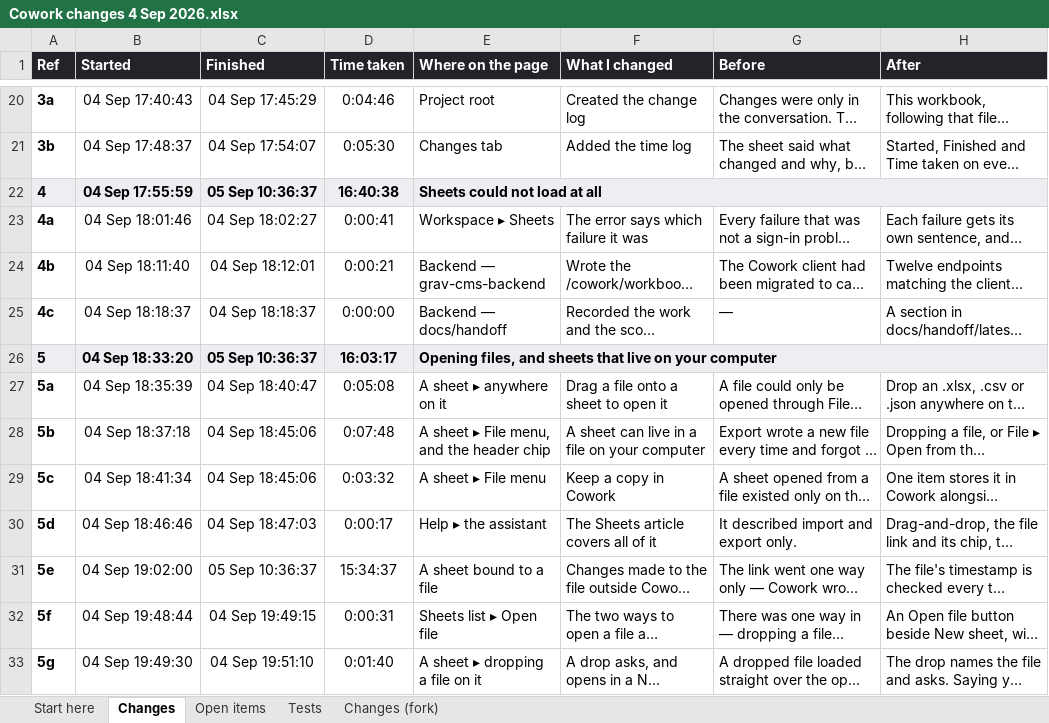
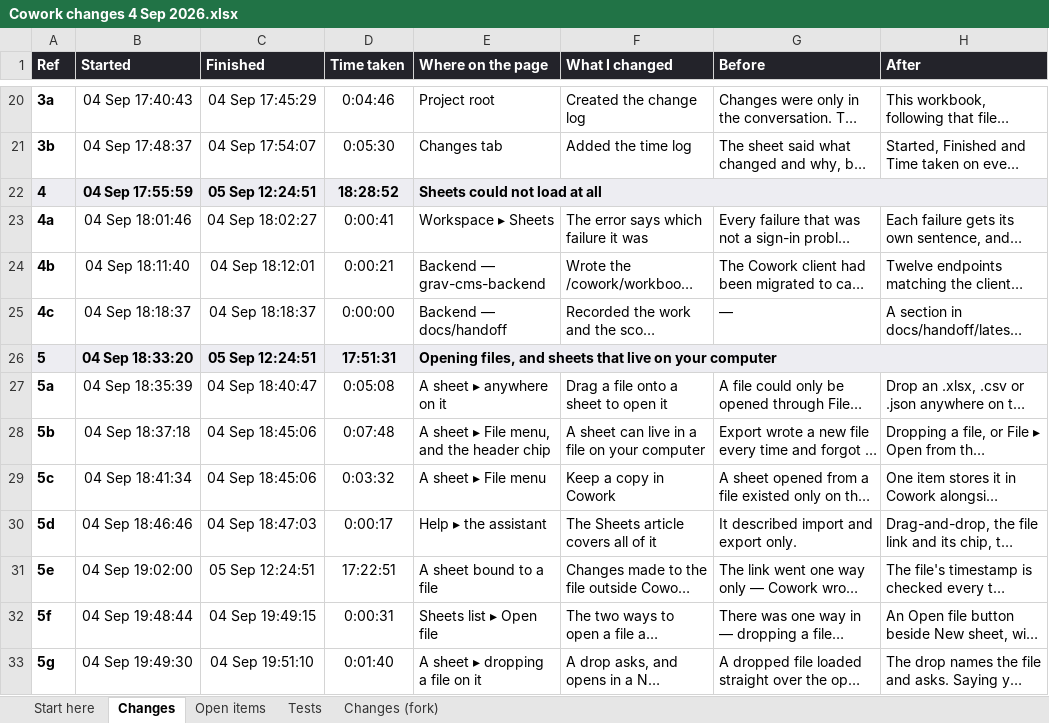
Before and after one commit to itdeptgrav/Cowork, an Excel workbook: Cowork changes 4 Sep 2026.xlsx, sheet Changes, drawn as a sheet; only a part is shown, gaps mark what is left out; long unchanged cells end in …; values as stored, in another font and other column widths than the file's, no borders; the diff covers the shown part only; the diff names each change by its address in the sheet, - before the commit and + after, or states it on an @@ line.

```diff
--- a/Cowork changes 4 Sep 2026.xlsx (sheet Changes)
+++ b/Cowork changes 4 Sep 2026.xlsx (sheet Changes)
-C22 (Finished): 05 Sep 10:36:37
+C22 (Finished): 05 Sep 12:24:51
-D22 (Time taken): 16:40:38
+D22 (Time taken): 18:28:52
-C26 (Finished): 05 Sep 10:36:37
+C26 (Finished): 05 Sep 12:24:51
-D26 (Time taken): 16:03:17
+D26 (Time taken): 17:51:31
-C31 (Finished): 05 Sep 10:36:37
+C31 (Finished): 05 Sep 12:24:51
-D31 (Time taken): 15:34:37
+D31 (Time taken): 17:22:51
```
Also changed, not shown: 5 added rows and 12 edited cells elsewhere in this sheet, sheet Changes (fork), formulas that keep their value, 18 other files.
